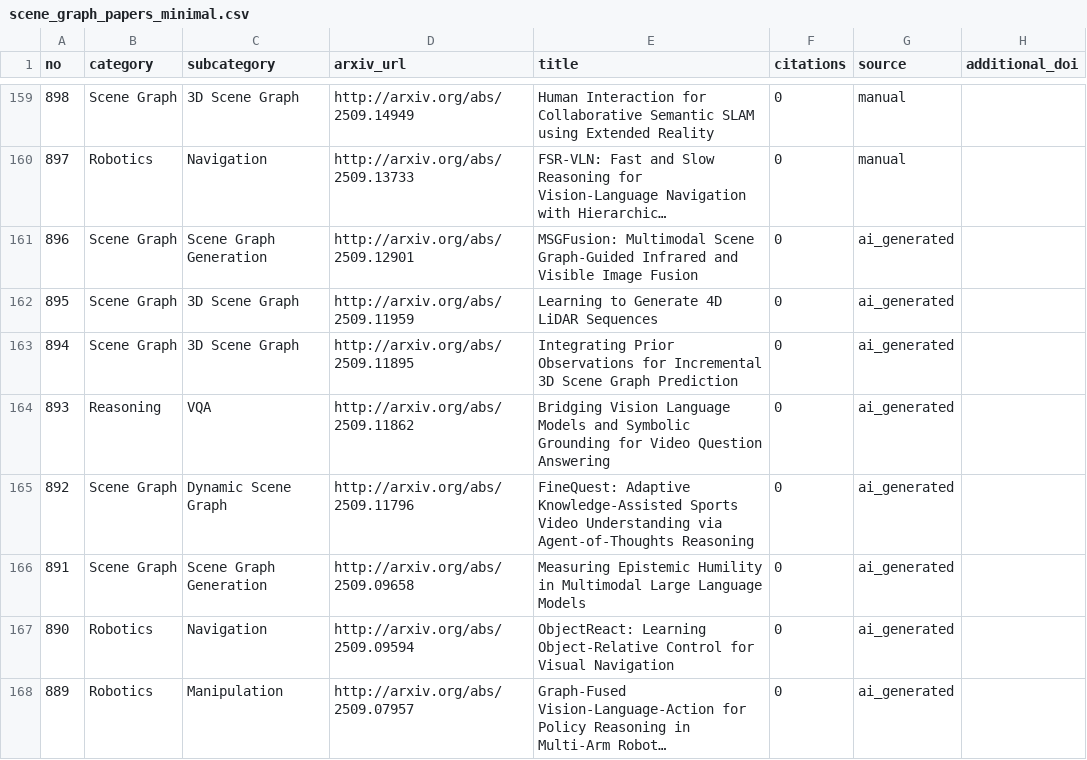
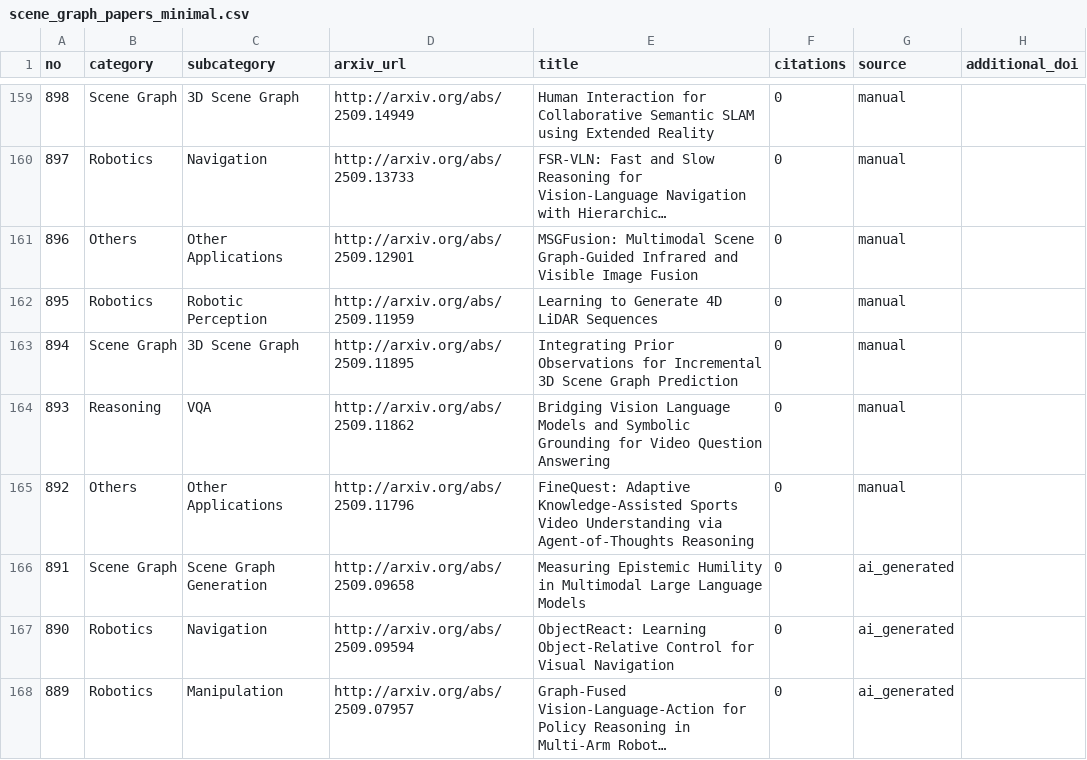
Before and after one commit to blu-y/all-scene-graph-papers, a CSV file: csvs/scene_graph_papers_minimal.csv, drawn as a sheet; only a part is shown, gaps mark what is left out; long unchanged cells end in …; the diff covers the shown part only; the diff names each change by its address in the sheet, - before the commit and + after, or states it on an @@ line.

```diff
--- a/csvs/scene_graph_papers_minimal.csv
+++ b/csvs/scene_graph_papers_minimal.csv
-B161 (category): Scene Graph
+B161 (category): Others
-C161 (subcategory): Scene Graph Generation
+C161 (subcategory): Other Applications
-G161:G165 (source): ai_generated
+G161:G165 (source): manual
-B162 (category): Scene Graph
+B162 (category): Robotics
-C162 (subcategory): 3D Scene Graph
+C162 (subcategory): Robotic Perception
-B165 (category): Scene Graph
+B165 (category): Others
-C165 (subcategory): Dynamic Scene Graph
+C165 (subcategory): Other Applications
```
Also changed, not shown: 47 edited cells elsewhere in this file, 25 other files.
